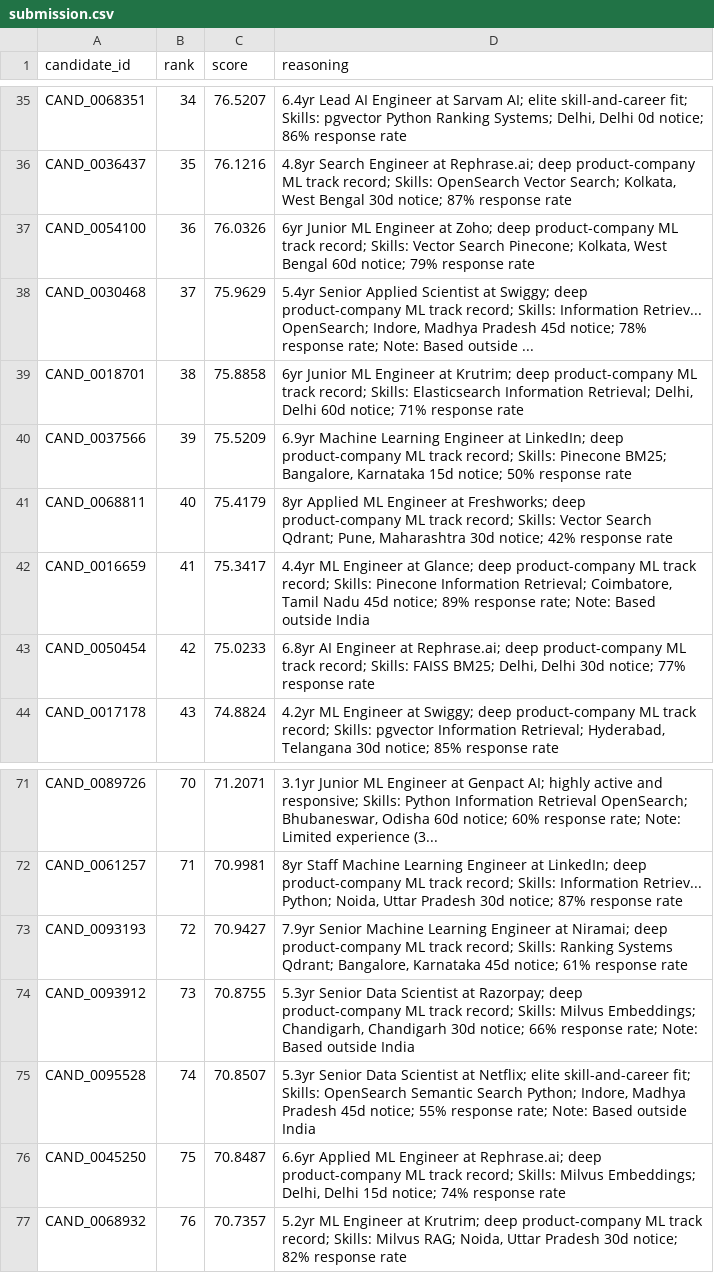
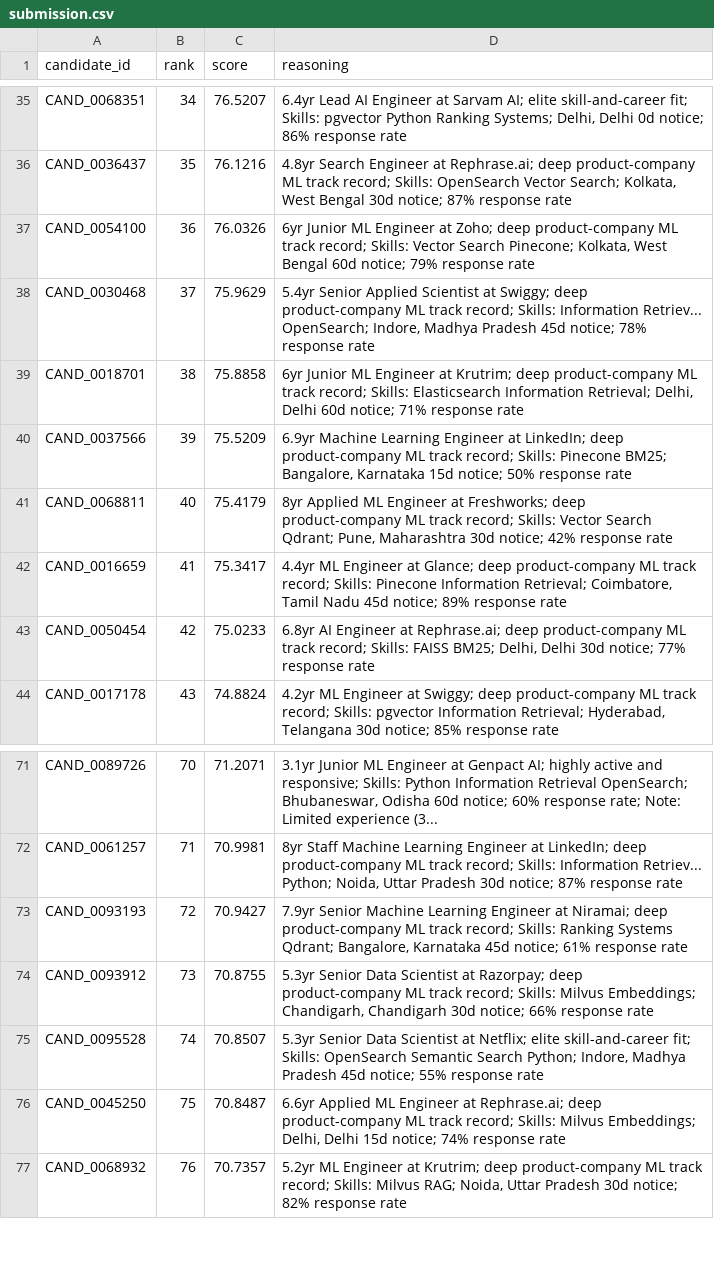
Before and after one commit to Yashvin12/CandidateRanking, a CSV file: submission.csv, drawn as a sheet; only a part is shown, gaps mark what is left out; the diff covers the shown part only.

Commit message:
fixed out of india bug

```diff
--- a/submission.csv
+++ b/submission.csv
@@ -37,3 +37,3 @@ CAND_0036437,35,76.1216,"4.8yr Search Engineer at Rephrase.ai; deep product-comp
 CAND_0054100,36,76.0326,"6yr Junior ML Engineer at Zoho; deep product-company ML track record; Skills: Vector Search Pinecone; Kolkata, West Bengal 60d notice; 79% response rate"
-CAND_0030468,37,75.9629,"5.4yr Senior Applied Scientist at Swiggy; deep product-company ML track record; Skills: Information Retriev... OpenSearch; Indore, Madhya Pradesh 45d notice; 78% response rate; Note: Based outside ..."
+CAND_0030468,37,75.9629,"5.4yr Senior Applied Scientist at Swiggy; deep product-company ML track record; Skills: Information Retriev... OpenSearch; Indore, Madhya Pradesh 45d notice; 78% response rate"
 CAND_0018701,38,75.8858,"6yr Junior ML Engineer at Krutrim; deep product-company ML track record; Skills: Elasticsearch Information Retrieval; Delhi, Delhi 60d notice; 71% response rate"
@@ -41,3 +41,3 @@ CAND_0037566,39,75.5209,"6.9yr Machine Learning Engineer at LinkedIn; deep produ
 CAND_0068811,40,75.4179,"8yr Applied ML Engineer at Freshworks; deep product-company ML track record; Skills: Vector Search Qdrant; Pune, Maharashtra 30d notice; 42% response rate"
-CAND_0016659,41,75.3417,"4.4yr ML Engineer at Glance; deep product-company ML track record; Skills: Pinecone Information Retrieval; Coimbatore, Tamil Nadu 45d notice; 89% response rate; Note: Based outside India"
+CAND_0016659,41,75.3417,"4.4yr ML Engineer at Glance; deep product-company ML track record; Skills: Pinecone Information Retrieval; Coimbatore, Tamil Nadu 45d notice; 89% response rate"
 CAND_0050454,42,75.0233,"6.8yr AI Engineer at Rephrase.ai; deep product-company ML track record; Skills: FAISS BM25; Delhi, Delhi 30d notice; 77% response rate"
@@ -73,4 +73,4 @@ CAND_0061257,71,70.9981,"8yr Staff Machine Learning Engineer at LinkedIn; deep p
 CAND_0093193,72,70.9427,"7.9yr Senior Machine Learning Engineer at Niramai; deep product-company ML track record; Skills: Ranking Systems Qdrant; Bangalore, Karnataka 45d notice; 61% response rate"
-CAND_0093912,73,70.8755,"5.3yr Senior Data Scientist at Razorpay; deep product-company ML track record; Skills: Milvus Embeddings; Chandigarh, Chandigarh 30d notice; 66% response rate; Note: Based outside India"
-CAND_0095528,74,70.8507,"5.3yr Senior Data Scientist at Netflix; elite skill-and-career fit; Skills: OpenSearch Semantic Search Python; Indore, Madhya Pradesh 45d notice; 55% response rate; Note: Based outside India"
+CAND_0093912,73,70.8755,"5.3yr Senior Data Scientist at Razorpay; deep product-company ML track record; Skills: Milvus Embeddings; Chandigarh, Chandigarh 30d notice; 66% response rate"
+CAND_0095528,74,70.8507,"5.3yr Senior Data Scientist at Netflix; elite skill-and-career fit; Skills: OpenSearch Semantic Search Python; Indore, Madhya Pradesh 45d notice; 55% response rate"
 CAND_0045250,75,70.8487,"6.6yr Applied ML Engineer at Rephrase.ai; deep product-company ML track record; Skills: Milvus Embeddings; Delhi, Delhi 15d notice; 74% response rate"
```
Also changed, not shown: 24 edited cells elsewhere in this file, 1 other file.
